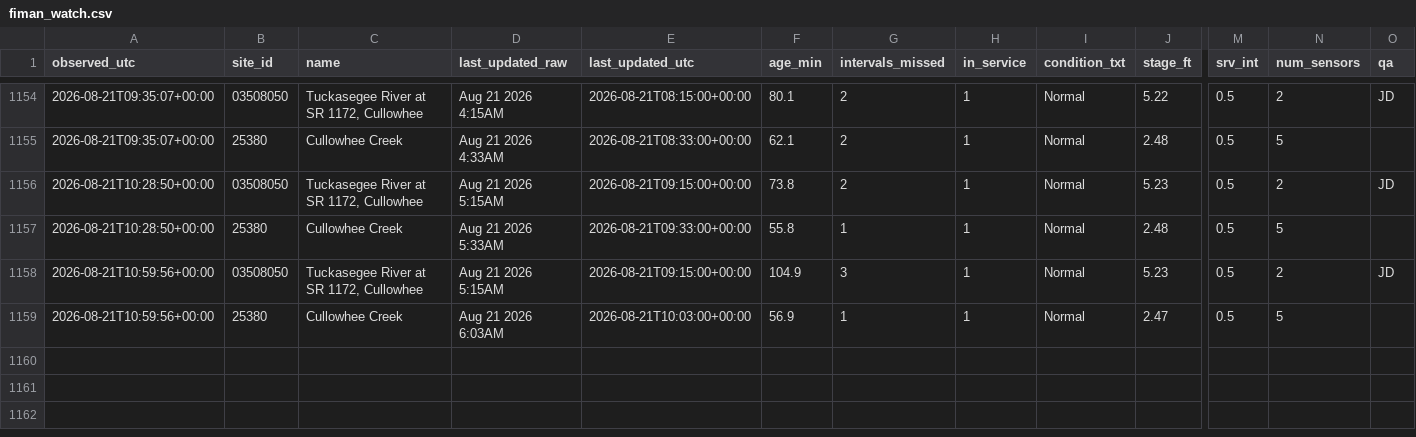
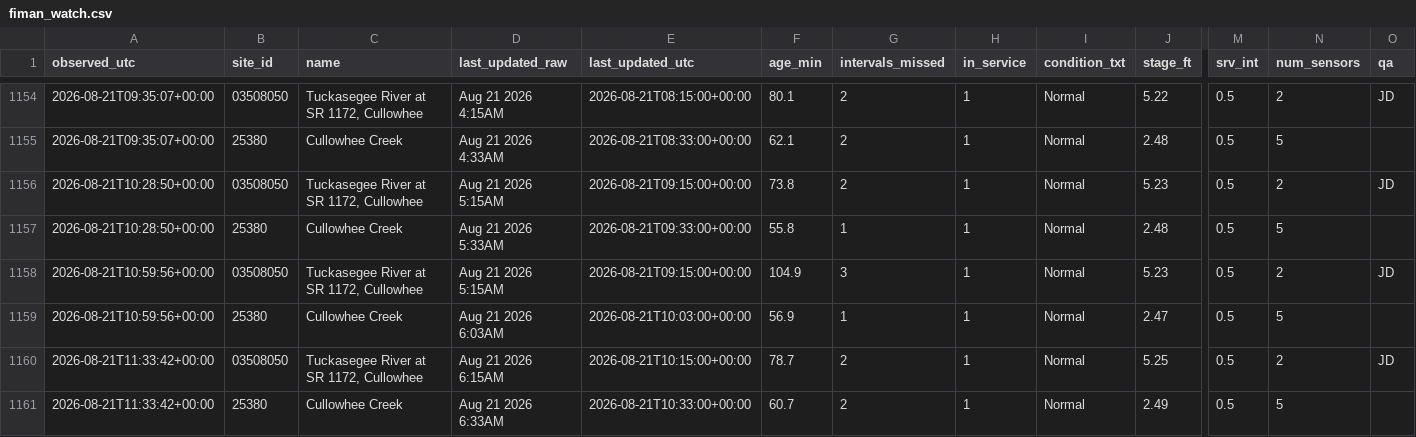
Before and after one commit to mickeybhenson-commits/Cullowhee-Weather, a CSV file: feed/fiman_watch.csv, drawn as a sheet; only a part is shown, gaps mark what is left out; rows hold the shown columns only; the diff names each change by its address in the sheet, - before the commit and + after, or states it on an @@ line.

Commit message:
feed: 2026-08-21T11:33:43Z

```diff
--- a/feed/fiman_watch.csv
+++ b/feed/fiman_watch.csv
+row 1160: 2026-08-21T11:33:42+00:00 | 03508050 | Tuckasegee River at SR 1172, Cullowhee | Aug 21 2026 6:15AM | 2026-08-21T10:15:00+00:00 | 78.7 | 2 | 1 | Normal | 5.25 | 0.5 | 2 | JD
+row 1161: 2026-08-21T11:33:42+00:00 | 25380 | Cullowhee Creek | Aug 21 2026 6:33AM | 2026-08-21T10:33:00+00:00 | 60.7 | 2 | 1 | Normal | 2.49 | 0.5 | 5
```
Also changed, not shown: 5 other files.
